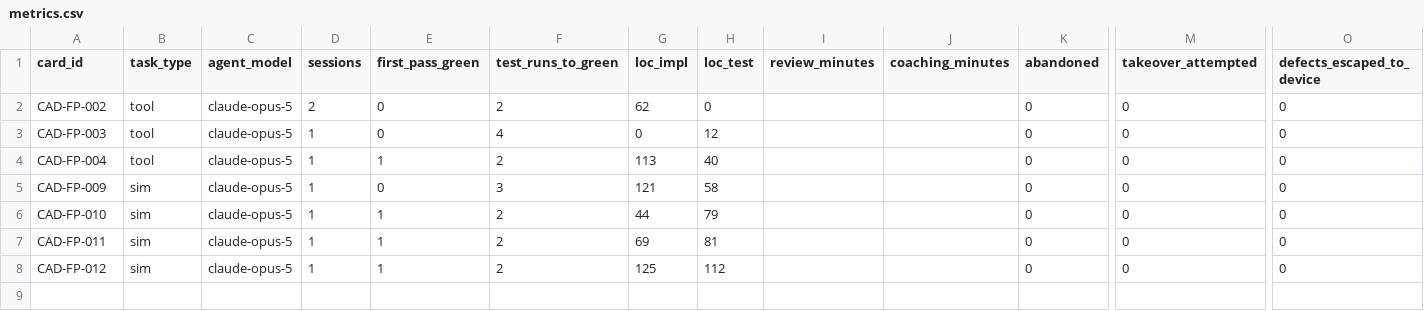
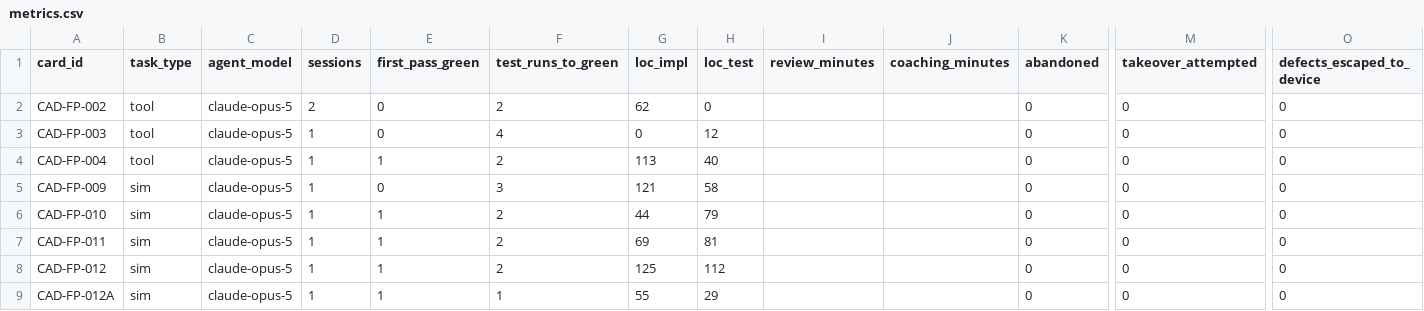
Before and after one commit to djdanou-cloud/uavgamedev, a CSV file: ai/metrics/metrics.csv, drawn as a sheet; only a part is shown, gaps mark what is left out; rows hold the shown columns only; the diff names each change by its address in the sheet, - before the commit and + after, or states it on an @@ line.

```diff
--- a/ai/metrics/metrics.csv
+++ b/ai/metrics/metrics.csv
+row 9: CAD-FP-012A | sim | claude-opus-5 | 1 | 1 | 1 | 55 | 29 |  |  | 0 | 0 | 0
```
Also changed, not shown: 6 other files.
